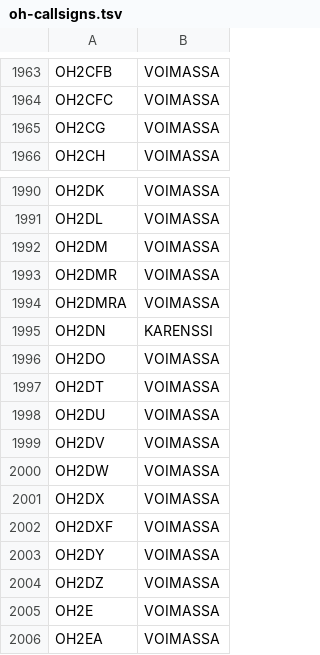
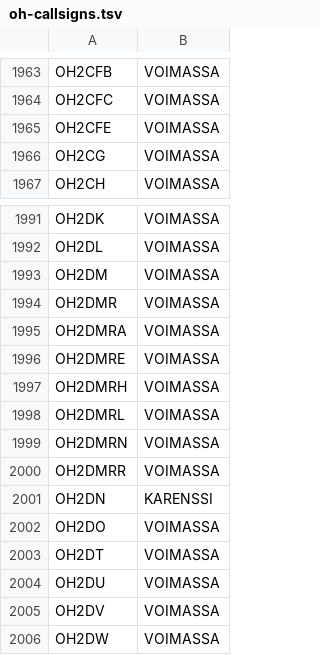
Before and after one commit to OH6AD/koolit, a TSV file: oh-callsigns.tsv, drawn as a sheet; only a part is shown, gaps mark what is left out; the shorter side is filled out with more unchanged rows.

Commit message:
Update call signs

```diff
--- a/oh-callsigns.tsv
+++ b/oh-callsigns.tsv
@@ -1964,2 +1964,3 @@ OH2CFB	VOIMASSA
 OH2CFC	VOIMASSA	
+OH2CFE	VOIMASSA	
 OH2CG	VOIMASSA	
@@ -1994,2 +1995,7 @@ OH2DMR	VOIMASSA
 OH2DMRA	VOIMASSA	
+OH2DMRE	VOIMASSA	
+OH2DMRH	VOIMASSA	
+OH2DMRL	VOIMASSA	
+OH2DMRN	VOIMASSA	
+OH2DMRR	VOIMASSA	
 OH2DN	KARENSSI	
```
